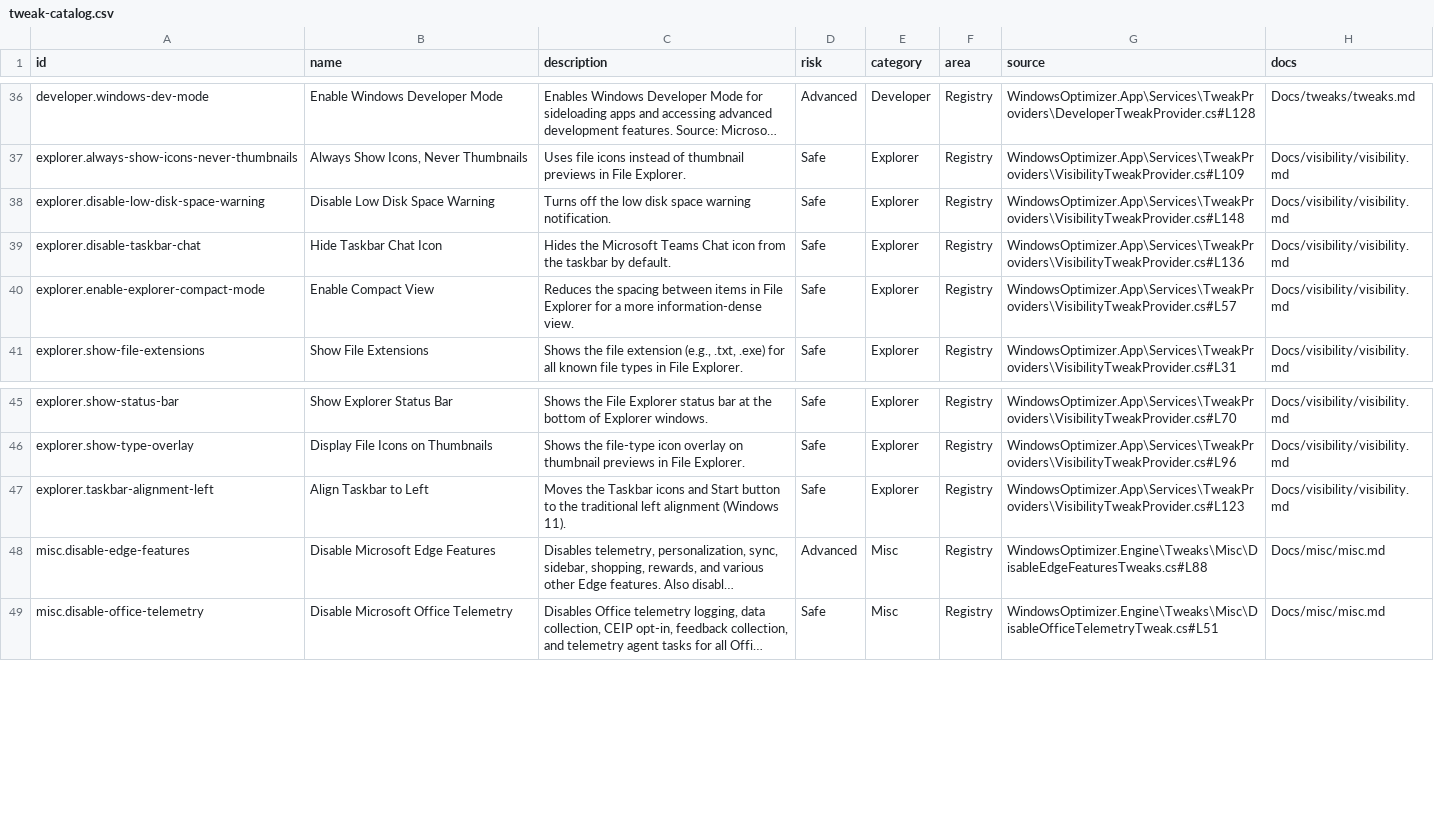
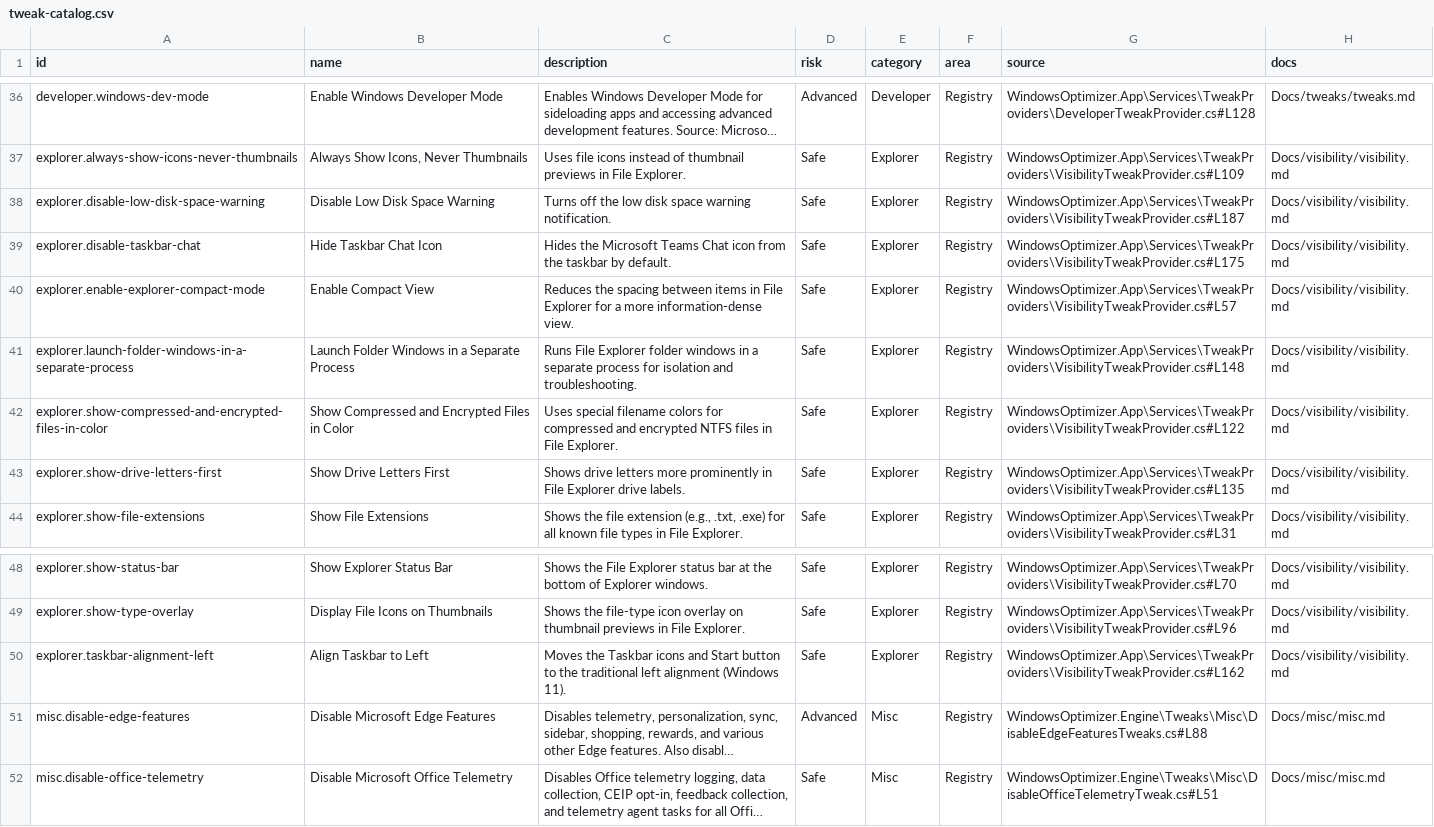
Before and after one commit to siklone/RegProbe, a CSV file: Docs/tweaks/tweak-catalog.csv, drawn as a sheet; only a part is shown, gaps mark what is left out; long unchanged cells end in …; addresses are those after the commit; the diff covers the shown part only; the diff names each change by its address in the sheet, - before the commit and + after, or states it on an @@ line.

```diff
--- a/Docs/tweaks/tweak-catalog.csv
+++ b/Docs/tweaks/tweak-catalog.csv
-G38 (source): WindowsOptimizer.App\Services\TweakProviders\VisibilityTweakProvider.cs#L148
+G38 (source): WindowsOptimizer.App\Services\TweakProviders\VisibilityTweakProvider.cs#L187
-G39 (source): WindowsOptimizer.App\Services\TweakProviders\VisibilityTweakProvider.cs#L136
+G39 (source): WindowsOptimizer.App\Services\TweakProviders\VisibilityTweakProvider.cs#L175
+row 41: explorer.launch-folder-windows-in-a-separate-process | Launch Folder Windows in a Separate Process | Runs File Explorer folder windows in a separate process for isolation and troubleshooting. | Safe | Explorer | Registry | WindowsOptimizer.App\Services\TweakProviders\VisibilityTweakProvider.cs#L148 | Docs/visibility/visibility.md
+row 42: explorer.show-compressed-and-encrypted-files-in-color | Show Compressed and Encrypted Files in Color | Uses special filename colors for compressed and encrypted NTFS files in File Explorer. | Safe | Explorer | Registry | WindowsOptimizer.App\Services\TweakProviders\VisibilityTweakProvider.cs#L122 | Docs/visibility/visibility.md
+row 43: explorer.show-drive-letters-first | Show Drive Letters First | Shows drive letters more prominently in File Explorer drive labels. | Safe | Explorer | Registry | WindowsOptimizer.App\Services\TweakProviders\VisibilityTweakProvider.cs#L135 | Docs/visibility/visibility.md
-G50 (source): WindowsOptimizer.App\Services\TweakProviders\VisibilityTweakProvider.cs#L123
+G50 (source): WindowsOptimizer.App\Services\TweakProviders\VisibilityTweakProvider.cs#L162
```
Also changed, not shown: 23 edited cells elsewhere in this file, Docs/tweaks/tweak-docs-report.csv, Docs/tweaks/tweak-provenance.csv, 24 other files.
